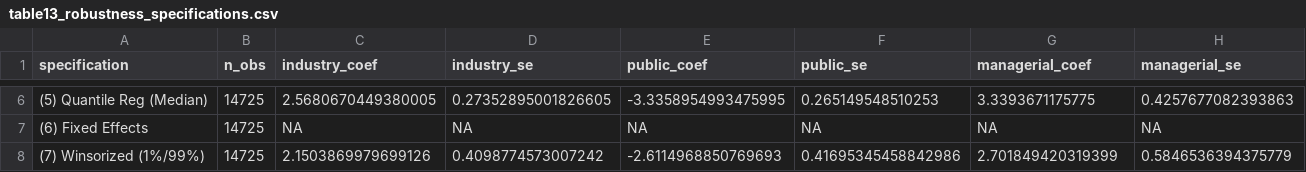
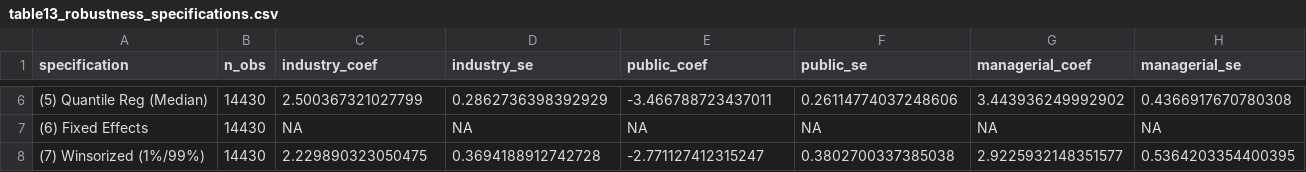
Before and after one commit to mtiryakiuw/GDP, a CSV file: output/tables/table13_robustness_specifications.csv, drawn as a sheet; only a part is shown, gaps mark what is left out; the diff covers the shown part only.

```diff
--- a/output/tables/table13_robustness_specifications.csv
+++ b/output/tables/table13_robustness_specifications.csv
@@ -6,3 +6,3 @@ specification,n_obs,industry_coef,industry_se,public_coef,public_se,managerial_c
-(5) Quantile Reg (Median),14725,2.5680670449380005,0.27352895001826605,-3.3358954993475995,0.265149548510253,3.3393671175775,0.4257677082393863
-(6) Fixed Effects,14725,NA,NA,NA,NA,NA,NA
-(7) Winsorized (1%/99%),14725,2.1503869979699126,0.4098774573007242,-2.6114968850769693,0.41695345458842986,2.701849420319399,0.5846536394375779
+(5) Quantile Reg (Median),14430,2.500367321027799,0.2862736398392929,-3.466788723437011,0.26114774037248606,3.443936249992902,0.4366917670780308
+(6) Fixed Effects,14430,NA,NA,NA,NA,NA,NA
+(7) Winsorized (1%/99%),14430,2.229890323050475,0.3694188912742728,-2.771127412315247,0.3802700337385038,2.9225932148351577,0.5364203354400395
```
Also changed, not shown: 28 edited cells elsewhere in this file, output/tables/table14_clustering_robustness.csv, output/tables/table15_subsample_robustness.csv, 18 other files.
